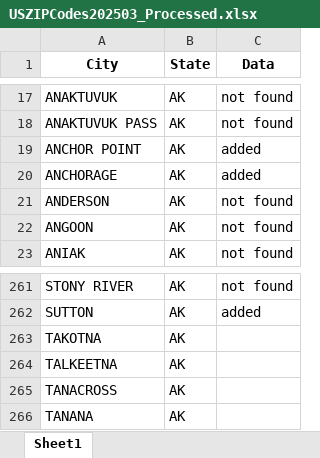
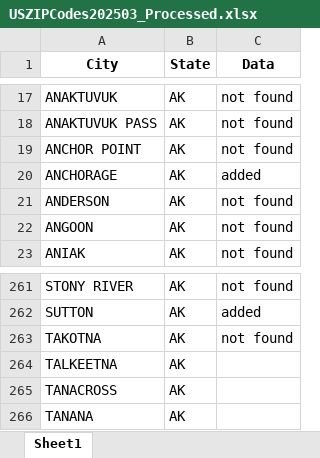
Before and after one commit to rishabhpundir/Rael-Vet-Hospitals-Scraper, an Excel workbook: zipcodes/USZIPCodes202503_Processed.xlsx, sheet Sheet1, drawn as a sheet; only a part is shown, gaps mark what is left out; values as stored, in another font and other column widths than the file's, no borders; the diff names each change by its address in the sheet, - before the commit and + after, or states it on an @@ line.

```diff
--- a/zipcodes/USZIPCodes202503_Processed.xlsx (sheet Sheet1)
+++ b/zipcodes/USZIPCodes202503_Processed.xlsx (sheet Sheet1)
-C19 (Data): added
+C19 (Data): not found
-C263 (Data): (empty)
+C263 (Data): not found
```
Also changed, not shown: 2 other files.
